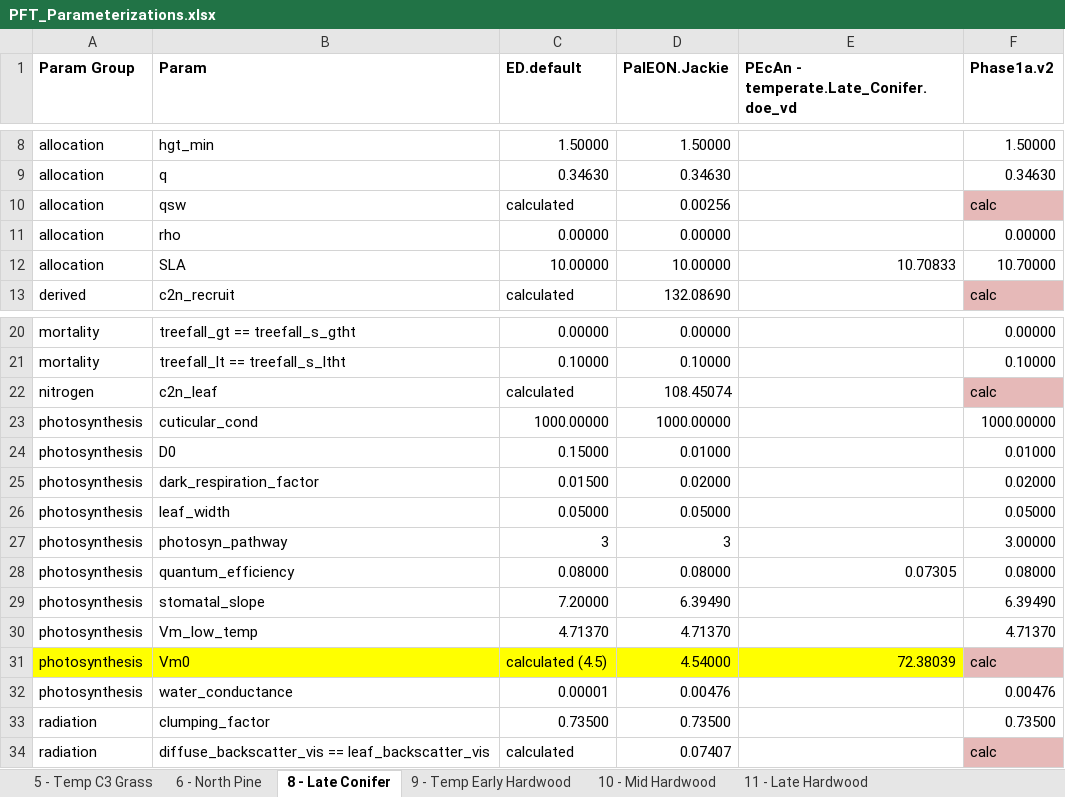
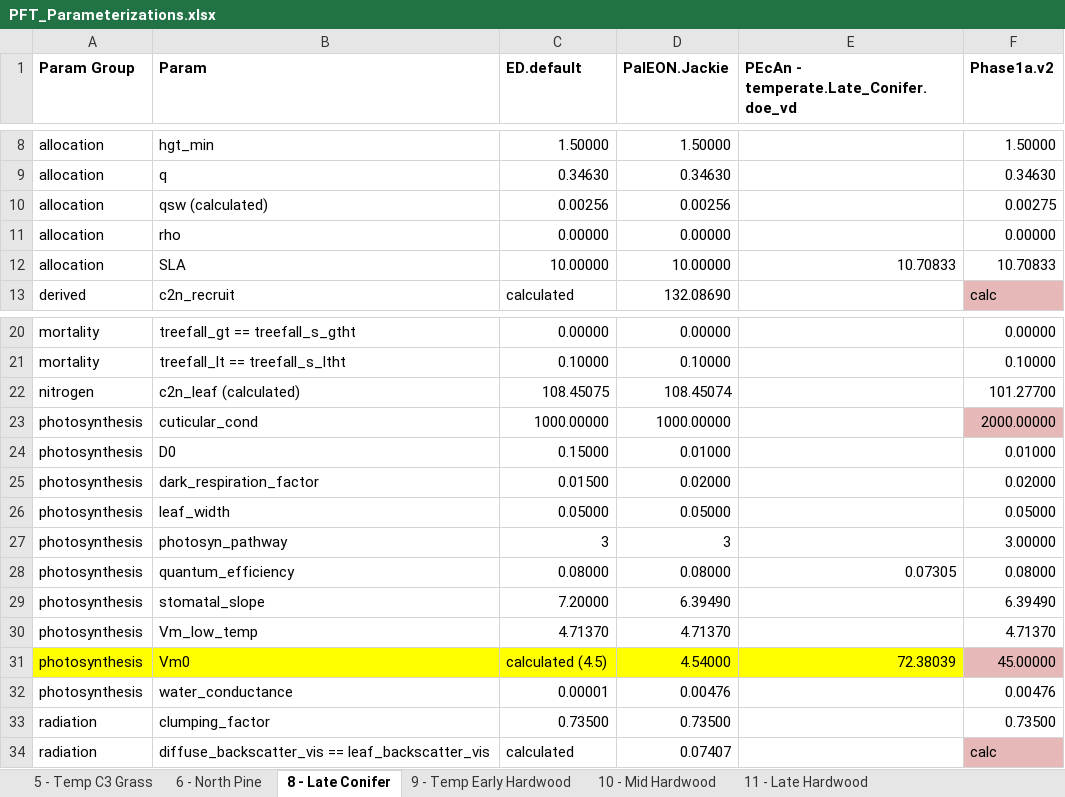
Before and after one commit to crollinson/ED_Processing, an Excel workbook: PFT_Parameterizations.xlsx, sheet 8 - Late Conifer, drawn as a sheet; only a part is shown, gaps mark what is left out; values as stored, in another font and other column widths than the file's, no borders; removed rows and columns are numbered as before the commit, all else as after; the diff names each change by its address in the sheet, - before the commit and + after, or states it on an @@ line.

Commit message:
Reduce vm0 (aka Vcmax)
Canopy CO2 error was stemming from ridiculously high GPP drawing all of
the CO2 out of the canopy; reduce vm0 for PFT 8 (late pine/hemlock)

```diff
--- a/PFT_Parameterizations.xlsx (sheet 8 - Late Conifer)
+++ b/PFT_Parameterizations.xlsx (sheet 8 - Late Conifer)
-row 10: allocation | qsw | calculated | 0.00256 |  | calc
+row 10: allocation | qsw (calculated) | 0.00256 | 0.00256 |  | 0.00275
-F12 (Phase1a.v2): 10.70000
+F12 (Phase1a.v2): 10.70833
-row 22: nitrogen | c2n_leaf | calculated | 108.45074 |  | calc
+row 22: nitrogen | c2n_leaf (calculated) | 108.45075 | 108.45074 |  | 101.27700
-F23 (Phase1a.v2): 1000.00000
+F23 (Phase1a.v2): 2000.00000
-F23 fill: none
+F23 fill: #E6B9B8
-F31 (Phase1a.v2): calc
+F31 (Phase1a.v2): 45.00000
```
Also changed, not shown: sheet 10 - Mid Hardwood, sheet 6 - North Pine, sheet 9 - Temp Early Hardwood, sheet 11 - Late Hardwood, 1 other file.
